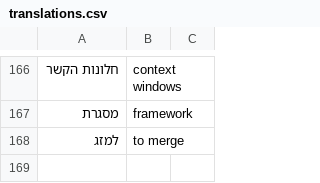
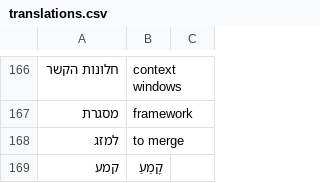
Before and after one commit to meirtsvi/podcast_creator, a CSV file: src/podcast_creator/translations.csv, drawn as a sheet; only a part is shown, gaps mark what is left out.

Commit message:
updated traslations

```diff
--- a/src/podcast_creator/translations.csv
+++ b/src/podcast_creator/translations.csv
@@ -168 +168,2 @@
 למזג,to merge,
+קמע,קָמֵעַ,
```
